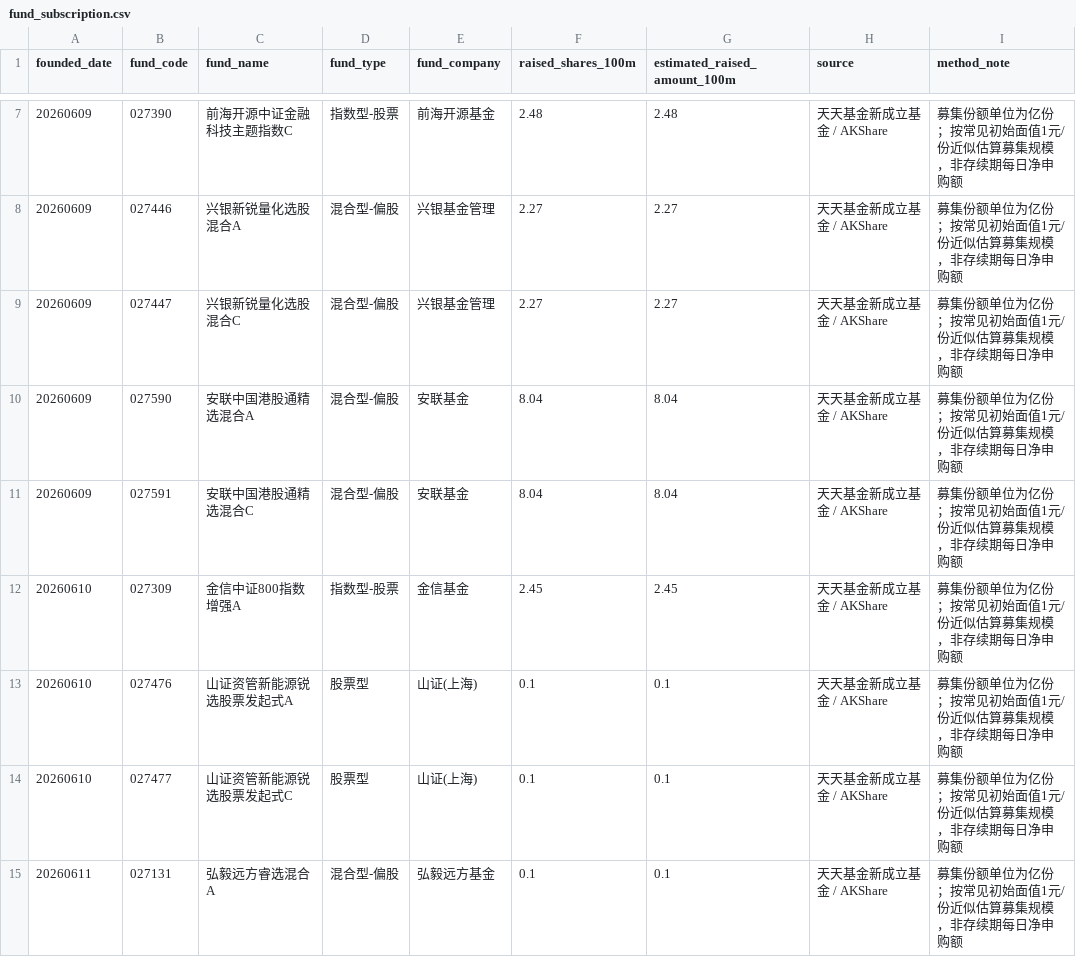
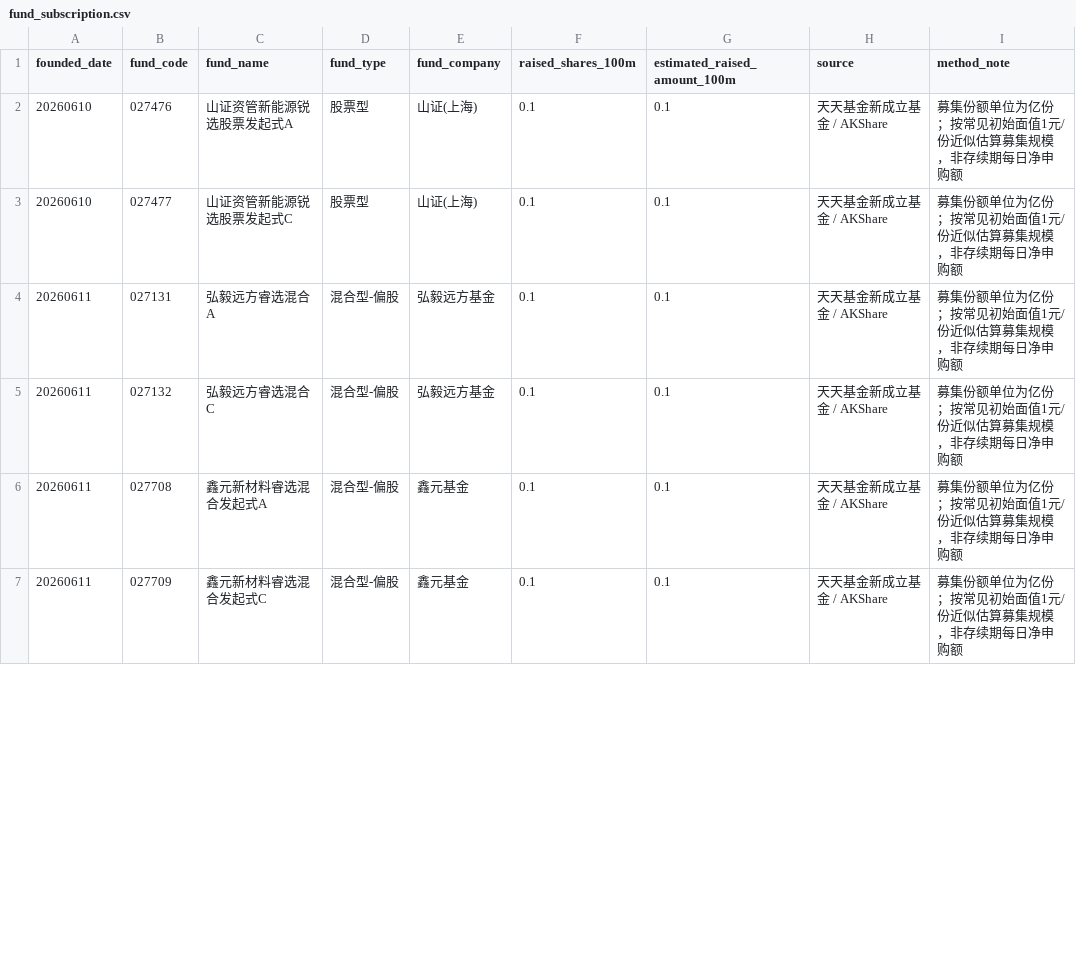
Before and after one commit to littlepeachh/macroscope-dashboard-v7, a CSV file: data/fund_subscription.csv, drawn as a sheet; only a part is shown, gaps mark what is left out; the shorter side is filled out with more unchanged rows; removed rows and columns are numbered as before the commit, all else as after; the diff covers the shown part only; the diff names each change by its address in the sheet, - before the commit and + after, or states it on an @@ line.

```diff
--- a/data/fund_subscription.csv
+++ b/data/fund_subscription.csv
-row 7: 20260609 | 027390 | 前海开源中证金融科技主题指数C | 指数型-股票 | 前海开源基金 | 2.48 | 2.48 | 天天基金新成立基金 / AKShare | 募集份额单位为亿份；按常见初始面值1元/份近似估算募集规模，非存续期每日净申购额
-row 8: 20260609 | 027446 | 兴银新锐量化选股混合A | 混合型-偏股 | 兴银基金管理 | 2.27 | 2.27 | 天天基金新成立基金 / AKShare | 募集份额单位为亿份；按常见初始面值1元/份近似估算募集规模，非存续期每日净申购额
-row 9: 20260609 | 027447 | 兴银新锐量化选股混合C | 混合型-偏股 | 兴银基金管理 | 2.27 | 2.27 | 天天基金新成立基金 / AKShare | 募集份额单位为亿份；按常见初始面值1元/份近似估算募集规模，非存续期每日净申购额
-row 10: 20260609 | 027590 | 安联中国港股通精选混合A | 混合型-偏股 | 安联基金 | 8.04 | 8.04 | 天天基金新成立基金 / AKShare | 募集份额单位为亿份；按常见初始面值1元/份近似估算募集规模，非存续期每日净申购额
-row 11: 20260609 | 027591 | 安联中国港股通精选混合C | 混合型-偏股 | 安联基金 | 8.04 | 8.04 | 天天基金新成立基金 / AKShare | 募集份额单位为亿份；按常见初始面值1元/份近似估算募集规模，非存续期每日净申购额
-row 12: 20260610 | 027309 | 金信中证800指数增强A | 指数型-股票 | 金信基金 | 2.45 | 2.45 | 天天基金新成立基金 / AKShare | 募集份额单位为亿份；按常见初始面值1元/份近似估算募集规模，非存续期每日净申购额
```
Also changed, not shown: 11 added rows and 5 removed rows elsewhere in this file, data/macro.csv, 2 other files.
